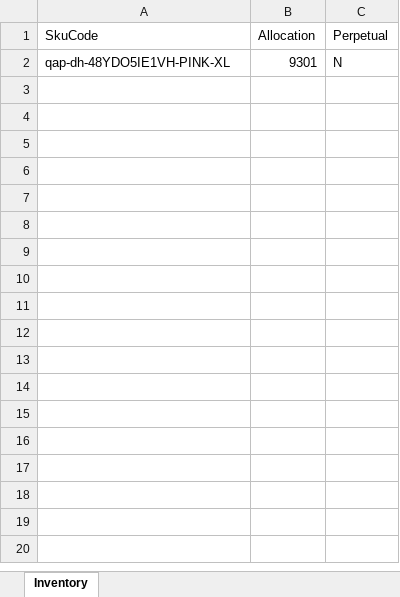
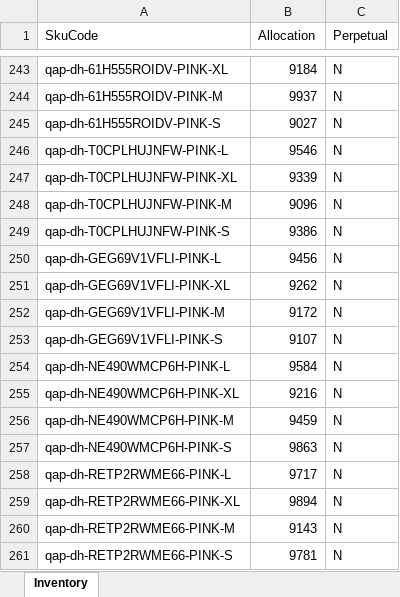
Before and after one commit to jiagangzhang/myownsync, an Excel workbook: newpycode/inventory_bulk_import/dataheavy_inventory.xlsx, sheet Inventory, drawn as a sheet; only a part is shown, gaps mark what is left out; values as stored, in another font and other column widths than the file's, no borders; addresses are those after the commit; the diff covers the shown part only; the diff names each change by its address in the sheet, - before the commit and + after, or states it on an @@ line.

```diff
--- a/newpycode/inventory_bulk_import/dataheavy_inventory.xlsx (sheet Inventory)
+++ b/newpycode/inventory_bulk_import/dataheavy_inventory.xlsx (sheet Inventory)
-A243 (SkuCode): qap-dh-48YDO5IE1VH-PINK-XL
+A243 (SkuCode): qap-dh-61H555ROIDV-PINK-XL
-B243 (Allocation): 9301
+B243 (Allocation): 9184
+row 244: qap-dh-61H555ROIDV-PINK-M | 9937 | N
+row 245: qap-dh-61H555ROIDV-PINK-S | 9027 | N
+row 246: qap-dh-T0CPLHUJNFW-PINK-L | 9546 | N
+row 247: qap-dh-T0CPLHUJNFW-PINK-XL | 9339 | N
+row 248: qap-dh-T0CPLHUJNFW-PINK-M | 9096 | N
+row 249: qap-dh-T0CPLHUJNFW-PINK-S | 9386 | N
+row 250: qap-dh-GEG69V1VFLI-PINK-L | 9456 | N
+row 251: qap-dh-GEG69V1VFLI-PINK-XL | 9262 | N
+row 252: qap-dh-GEG69V1VFLI-PINK-M | 9172 | N
+row 253: qap-dh-GEG69V1VFLI-PINK-S | 9107 | N
+row 254: qap-dh-NE490WMCP6H-PINK-L | 9584 | N
+row 255: qap-dh-NE490WMCP6H-PINK-XL | 9216 | N
+row 256: qap-dh-NE490WMCP6H-PINK-M | 9459 | N
+row 257: qap-dh-NE490WMCP6H-PINK-S | 9863 | N
+row 258: qap-dh-RETP2RWME66-PINK-L | 9717 | N
+row 259: qap-dh-RETP2RWME66-PINK-XL | 9894 | N
+row 260: qap-dh-RETP2RWME66-PINK-M | 9143 | N
+row 261: qap-dh-RETP2RWME66-PINK-S | 9781 | N
```
Also changed, not shown: 281 added rows elsewhere in this sheet, newpycode/inventory_bulk_import/product_list.xlsx, newpycode/product_bulk_import/dataheavy_product_template.xlsx, 4 other files.
